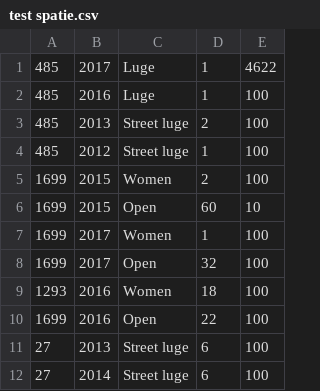
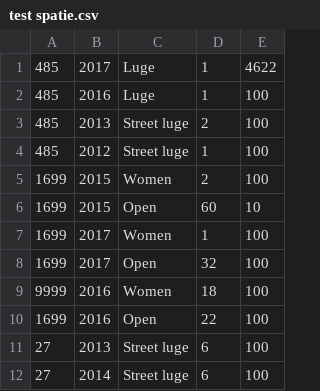
Before and after one commit to Beee4life/csv-to-wp, a CSV file: test data/test spatie.csv, drawn as a sheet.

```diff
--- a/test data/test spatie.csv
+++ b/test data/test spatie.csv
@@ -8,3 +8,3 @@
 1699,2017,Open,32,100
-1293,2016,Women,18,100
+9999,2016,Women,18,100
 1699,2016,Open,22,100
```
Also changed, not shown: test data/test-error.csv.
